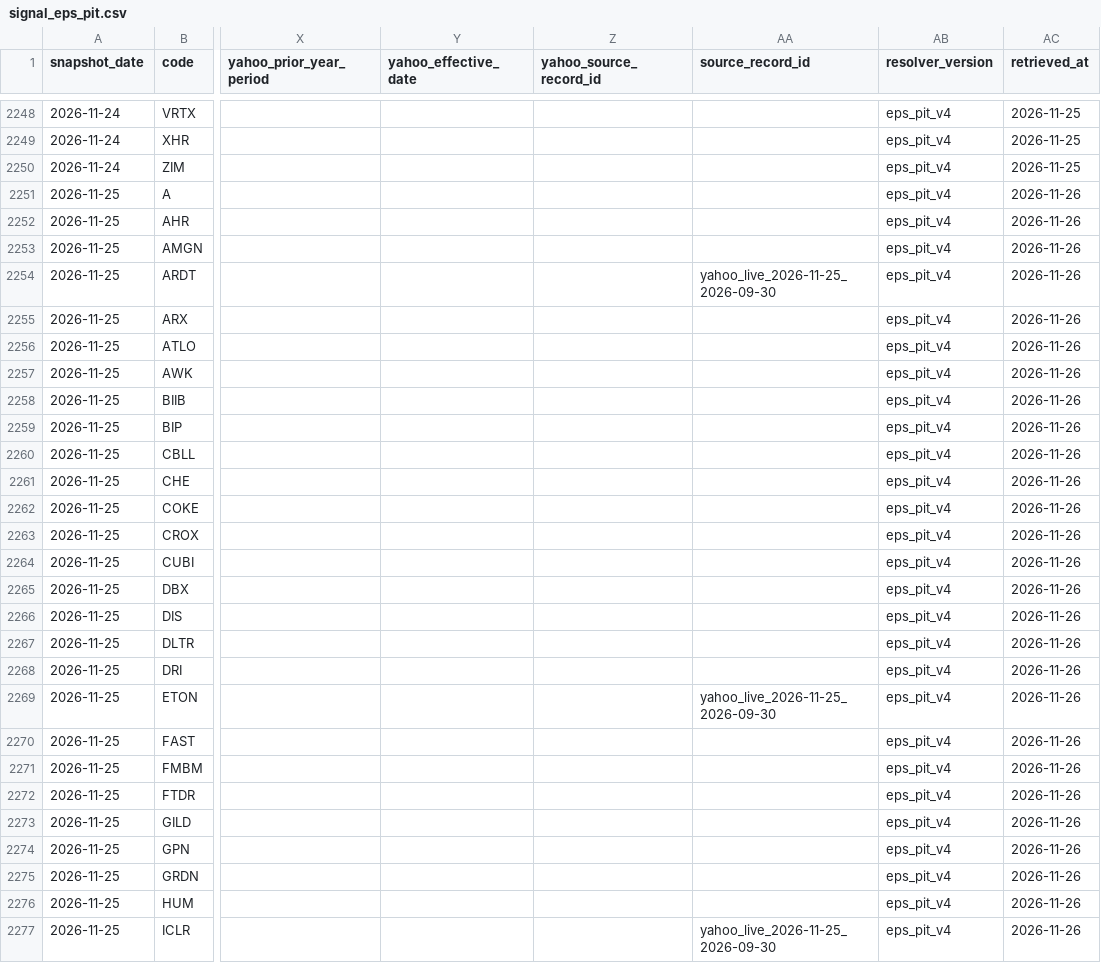
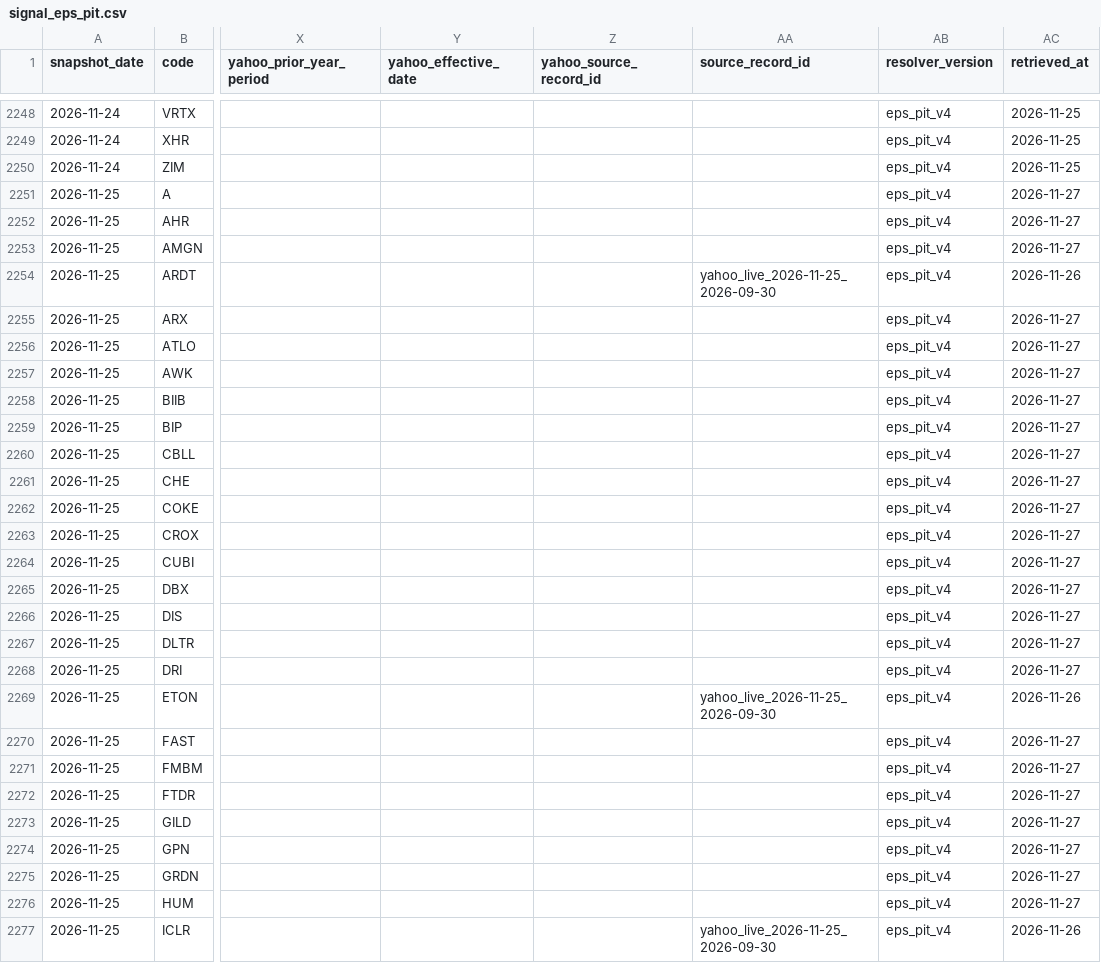
Before and after one commit to githhhh/Yfinance_data, a CSV file: us/signal_eps_pit.csv, drawn as a sheet; only a part is shown, gaps mark what is left out; the diff covers the shown part only; the diff names each change by its address in the sheet, - before the commit and + after, or states it on an @@ line.

```diff
--- a/us/signal_eps_pit.csv
+++ b/us/signal_eps_pit.csv
-AC2251:AC2253 (retrieved_at): 2026-11-26
+AC2251:AC2253 (retrieved_at): 2026-11-27
-AC2255:AC2268 (retrieved_at): 2026-11-26
+AC2255:AC2268 (retrieved_at): 2026-11-27
-AC2270:AC2276 (retrieved_at): 2026-11-26
+AC2270:AC2276 (retrieved_at): 2026-11-27
```
Also changed, not shown: 33 edited cells elsewhere in this file, us/breakout_follow_pool_midweek.csv.
